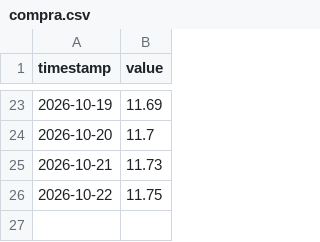
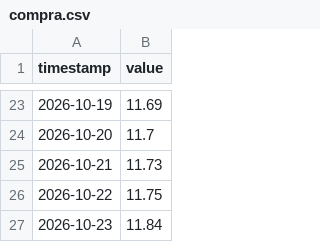
Before and after one commit to maugoodboy/dolares-bo, a CSV file: oficial/compra.csv, drawn as a sheet; only a part is shown, gaps mark what is left out.

```diff
--- a/oficial/compra.csv
+++ b/oficial/compra.csv
@@ -26 +26,2 @@ timestamp,value
 2026-10-22,11.75
+2026-10-23,11.84
```
Also changed, not shown: oficial/venta.csv.
